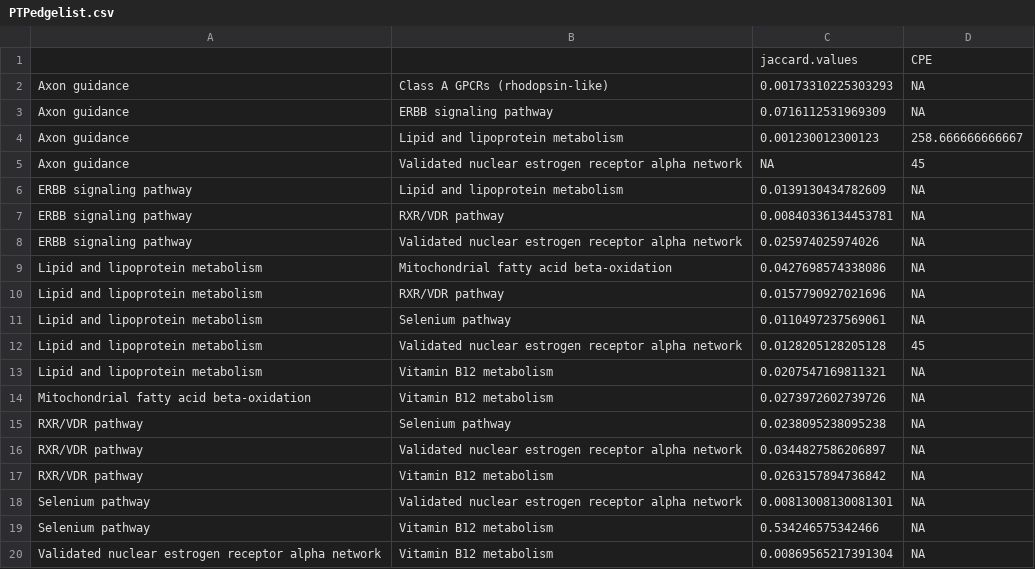
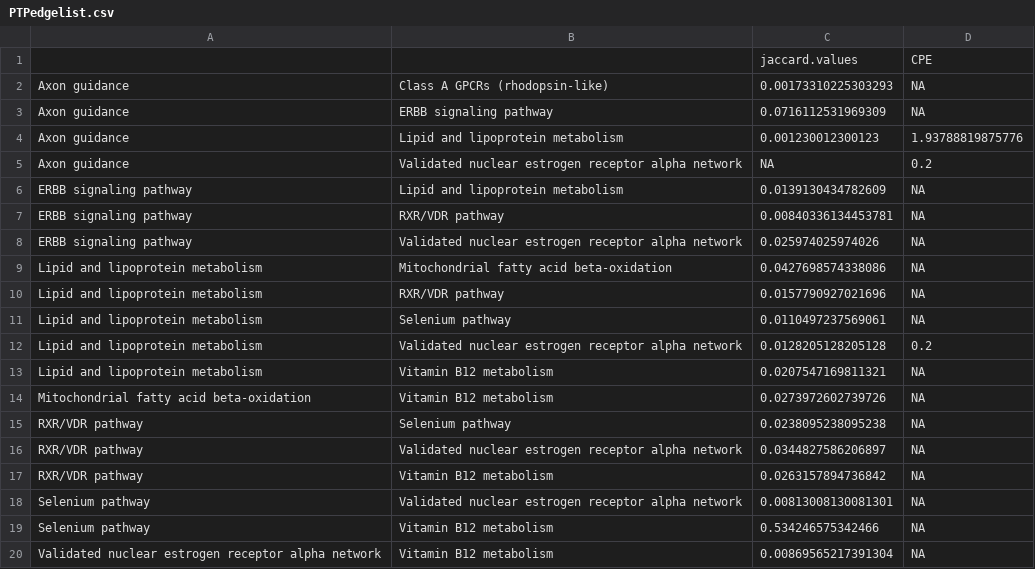
Before and after one commit to UM-Applied-Algorithms-Lab/PTMsToPathways, a CSV file: reference/PTPedgelist.csv, drawn as a sheet.

```diff
--- a/reference/PTPedgelist.csv
+++ b/reference/PTPedgelist.csv
@@ -3,4 +3,4 @@
 "Axon guidance","ERBB signaling pathway","0.0716112531969309",NA
-"Axon guidance","Lipid and lipoprotein metabolism","0.001230012300123","258.666666666667"
-"Axon guidance","Validated nuclear estrogen receptor alpha network",NA,"45"
+"Axon guidance","Lipid and lipoprotein metabolism","0.001230012300123","1.93788819875776"
+"Axon guidance","Validated nuclear estrogen receptor alpha network",NA,"0.2"
 "ERBB signaling pathway","Lipid and lipoprotein metabolism","0.0139130434782609",NA
@@ -11,3 +11,3 @@
 "Lipid and lipoprotein metabolism","Selenium pathway","0.0110497237569061",NA
-"Lipid and lipoprotein metabolism","Validated nuclear estrogen receptor alpha network","0.0128205128205128","45"
+"Lipid and lipoprotein metabolism","Validated nuclear estrogen receptor alpha network","0.0128205128205128","0.2"
 "Lipid and lipoprotein metabolism","Vitamin B12 metabolism","0.0207547169811321",NA
```
Also changed, not shown: 1 other file.
